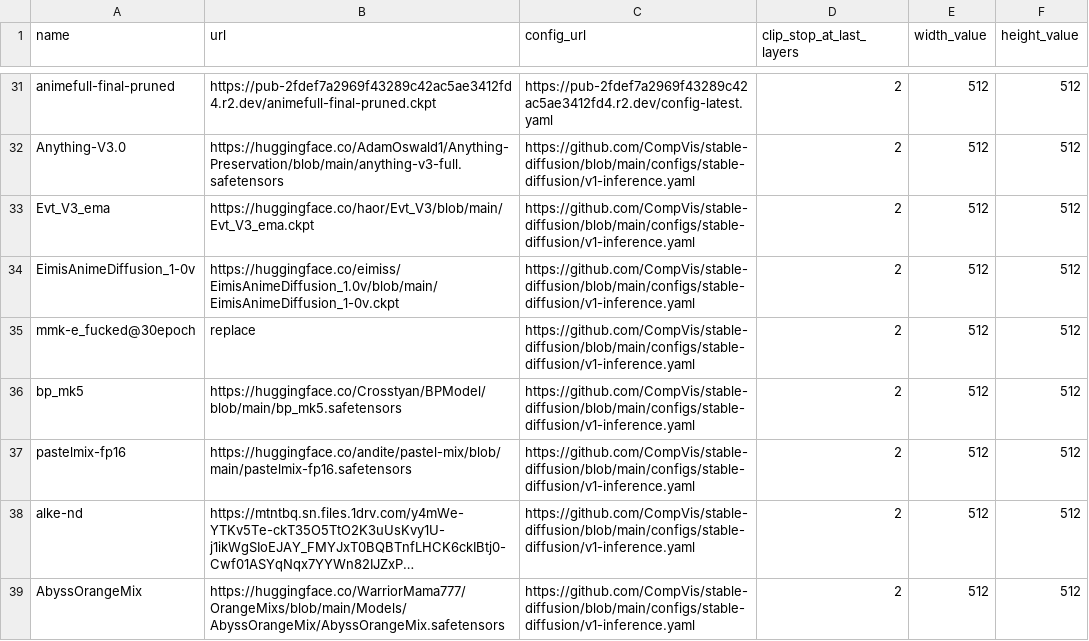
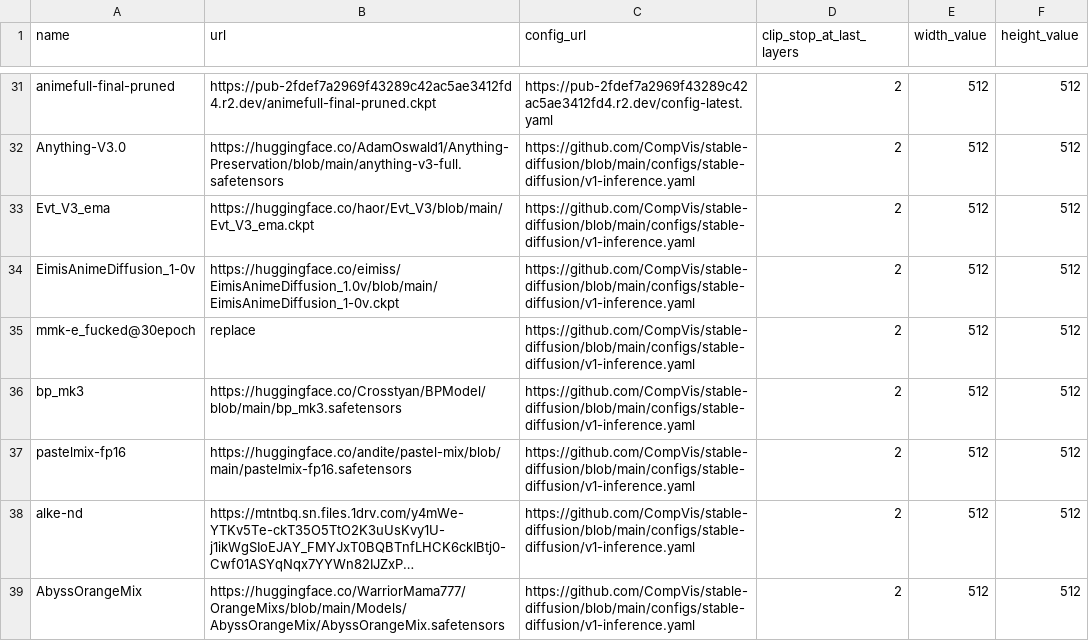
Before and after one commit to TPikku/uncadoo, a CSV file: conf.csv, drawn as a sheet; only a part is shown, gaps mark what is left out; long unchanged cells end in ….

Commit message:
Update conf.csv

```diff
--- a/conf.csv
+++ b/conf.csv
@@ -35,3 +35,3 @@ EimisAnimeDiffusion_1-0v,https://huggingface.co/eimiss/EimisAnimeDiffusion_1.0v/
 mmk-e_fucked@30epoch,replace ,https://github.com/CompVis/stable-diffusion/blob/main/configs/stable-diffusion/v1-inference.yaml,2,512,512
-bp_mk5,https://huggingface.co/Crosstyan/BPModel/blob/main/bp_mk5.safetensors,https://github.com/CompVis/stable-diffusion/blob/main/configs/stable-diffusion/v1-inference.yaml,2,512,512
+bp_mk3,https://huggingface.co/Crosstyan/BPModel/blob/main/bp_mk3.safetensors,https://github.com/CompVis/stable-diffusion/blob/main/configs/stable-diffusion/v1-inference.yaml,2,512,512
 pastelmix-fp16,https://huggingface.co/andite/pastel-mix/blob/main/pastelmix-fp16.safetensors,https://github.com/CompVis/stable-diffusion/blob/main/configs/stable-diffusion/v1-inference.yaml,2,512,512
```
